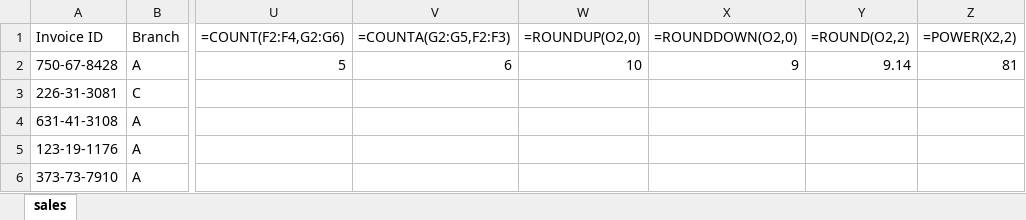
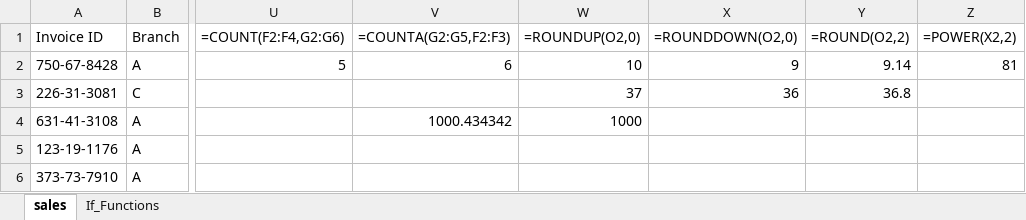
Before and after one commit to karthickag04/learn_excel, an Excel workbook: sales.xlsx, sheet sales, drawn as a sheet; only a part is shown, gaps mark what is left out; values as stored, in another font and other column widths than the file's, no borders; the diff names each change by its address in the sheet, - before the commit and + after, or states it on an @@ line.

Commit message:
updated with if functions

```diff
--- a/sales.xlsx (sheet sales)
+++ b/sales.xlsx (sheet sales)
+sheet tab: If_Functions
-W3 (=ROUNDUP(O2,0)): (empty)
+W3 (=ROUNDUP(O2,0)): 37
-X3 (=ROUNDDOWN(O2,0)): (empty)
+X3 (=ROUNDDOWN(O2,0)): 36
-Y3 (=ROUND(O2,2)): (empty)
+Y3 (=ROUND(O2,2)): 36.8
-V4 (=COUNTA(G2:G5,F2:F3)): (empty)
+V4 (=COUNTA(G2:G5,F2:F3)): 1000.434342
-W4 (=ROUNDUP(O2,0)): (empty)
+W4 (=ROUNDUP(O2,0)): 1000
```
